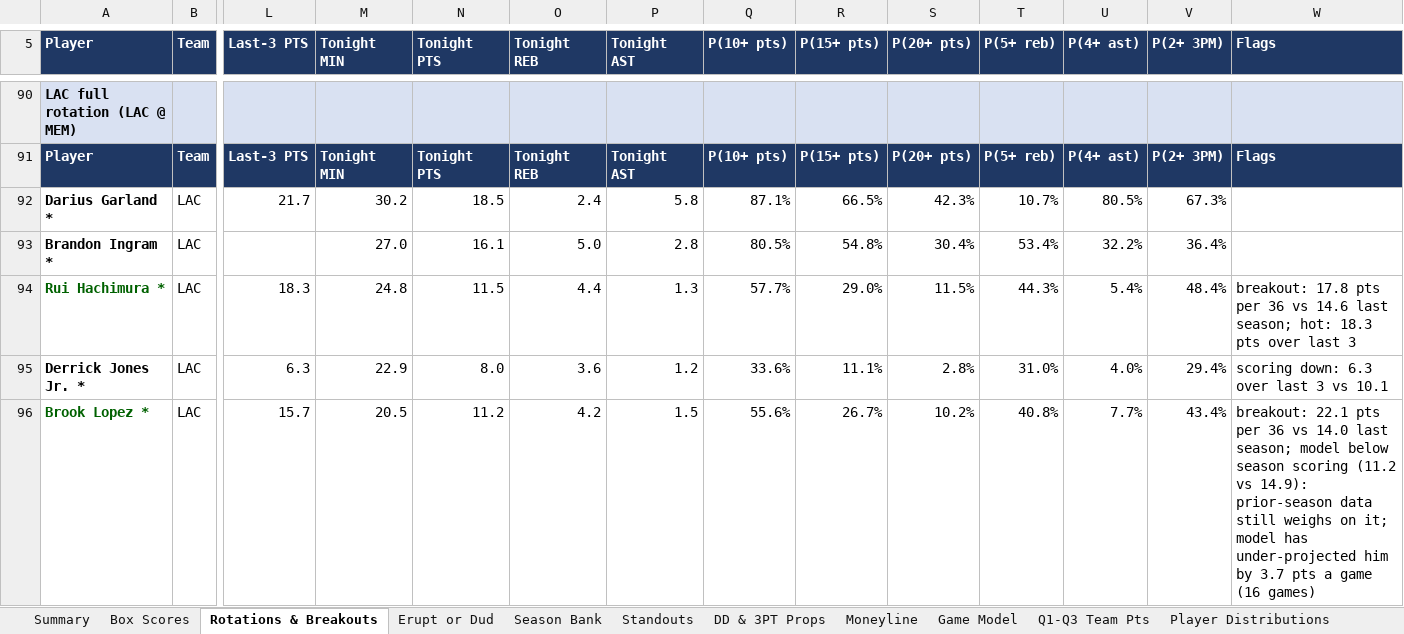
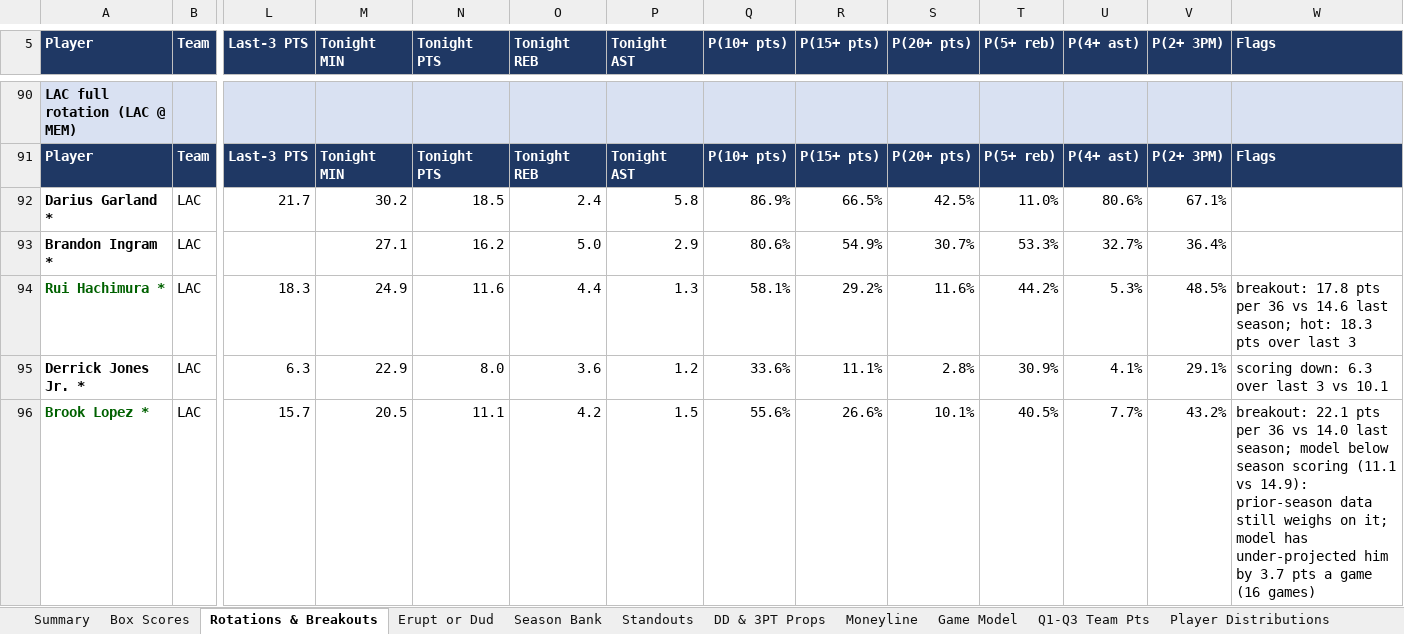
Before and after one commit to HeyShawtty/nba-quant-desk, an Excel workbook: reports/NBA_Quant_Report_2026-11-25.xlsx, sheet Rotations & Breakouts, drawn as a sheet; only a part is shown, gaps mark what is left out; values as stored, in another font and other column widths than the file's, no borders; the diff covers the shown part only; the diff names each change by its address in the sheet, - before the commit and + after, or states it on an @@ line.

```diff
--- a/reports/NBA_Quant_Report_2026-11-25.xlsx (sheet Rotations & Breakouts)
+++ b/reports/NBA_Quant_Report_2026-11-25.xlsx (sheet Rotations & Breakouts)
-Q92 (P(10+ pts)): 87.1%
+Q92 (P(10+ pts)): 86.9%
-S92 (P(20+ pts)): 42.3%
+S92 (P(20+ pts)): 42.5%
-T92 (P(5+ reb)): 10.7%
+T92 (P(5+ reb)): 11.0%
-U92 (P(4+ ast)): 80.5%
+U92 (P(4+ ast)): 80.6%
-V92 (P(2+ 3PM)): 67.3%
+V92 (P(2+ 3PM)): 67.1%
-M93 (Tonight MIN): 27.0
+M93 (Tonight MIN): 27.1
-N93 (Tonight PTS): 16.1
+N93 (Tonight PTS): 16.2
-P93 (Tonight AST): 2.8
+P93 (Tonight AST): 2.9
-Q93 (P(10+ pts)): 80.5%
+Q93 (P(10+ pts)): 80.6%
-R93 (P(15+ pts)): 54.8%
+R93 (P(15+ pts)): 54.9%
-S93 (P(20+ pts)): 30.4%
+S93 (P(20+ pts)): 30.7%
-T93 (P(5+ reb)): 53.4%
+T93 (P(5+ reb)): 53.3%
-U93 (P(4+ ast)): 32.2%
+U93 (P(4+ ast)): 32.7%
-M94 (Tonight MIN): 24.8
+M94 (Tonight MIN): 24.9
-N94 (Tonight PTS): 11.5
+N94 (Tonight PTS): 11.6
-Q94 (P(10+ pts)): 57.7%
+Q94 (P(10+ pts)): 58.1%
-R94 (P(15+ pts)): 29.0%
+R94 (P(15+ pts)): 29.2%
-S94 (P(20+ pts)): 11.5%
+S94 (P(20+ pts)): 11.6%
-T94 (P(5+ reb)): 44.3%
+T94 (P(5+ reb)): 44.2%
-U94 (P(4+ ast)): 5.4%
+U94 (P(4+ ast)): 5.3%
-V94 (P(2+ 3PM)): 48.4%
+V94 (P(2+ 3PM)): 48.5%
-T95 (P(5+ reb)): 31.0%
+T95 (P(5+ reb)): 30.9%
-U95 (P(4+ ast)): 4.0%
+U95 (P(4+ ast)): 4.1%
-V95 (P(2+ 3PM)): 29.4%
+V95 (P(2+ 3PM)): 29.1%
-N96 (Tonight PTS): 11.2
+N96 (Tonight PTS): 11.1
-R96 (P(15+ pts)): 26.7%
+R96 (P(15+ pts)): 26.6%
-S96 (P(20+ pts)): 10.2%
+S96 (P(20+ pts)): 10.1%
-T96 (P(5+ reb)): 40.8%
+T96 (P(5+ reb)): 40.5%
-V96 (P(2+ 3PM)): 43.4%
+V96 (P(2+ 3PM)): 43.2%
-W96 (Flags): …season scoring (11.2 vs 14.9):…
+W96 (Flags): …season scoring (11.1 vs 14.9):…
```
Also changed, not shown: 128 edited cells elsewhere in this sheet, sheet Player Thresholds, sheet SGP & Boost, sheet Player Distributions, sheet Moneyline, sheet Standouts, sheet Slate Leaders, 10 more sheets, formulas that keep their value, reports/Data_Bank_2026-27.xlsx, 8 other files.
